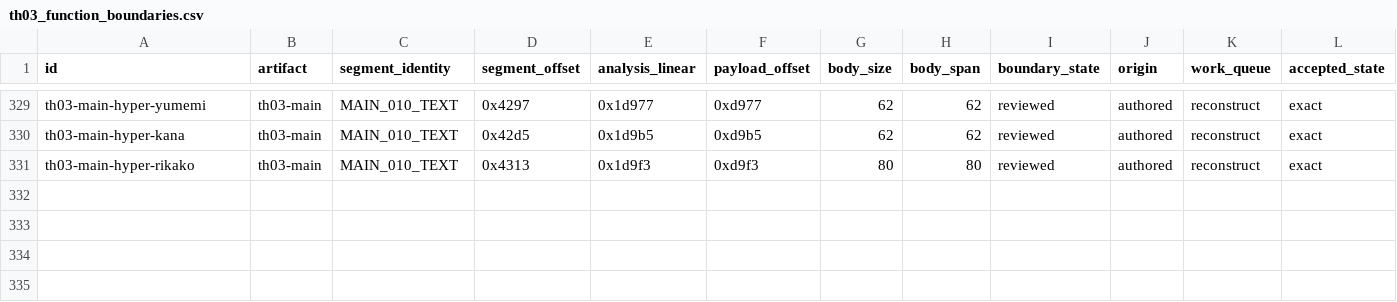
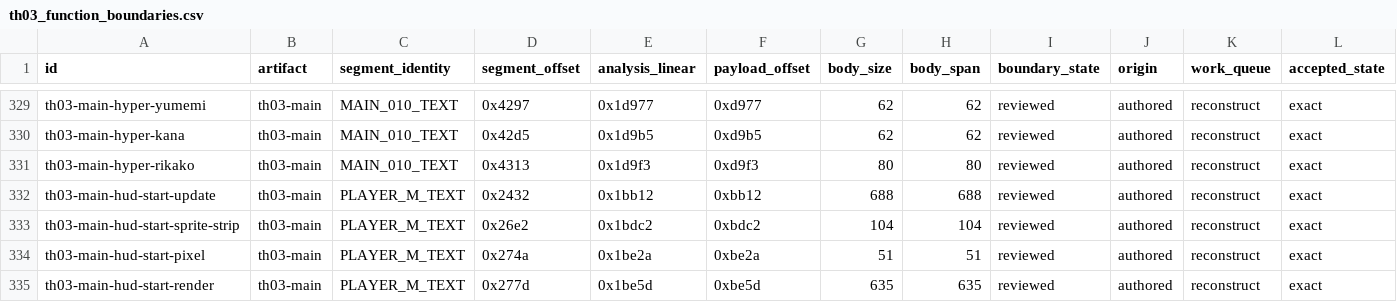
Before and after one commit to N0zoM1z0/th03, a CSV file: config/th03_function_boundaries.csv, drawn as a sheet; only a part is shown, gaps mark what is left out; rows hold the shown columns only; the diff names each change by its address in the sheet, - before the commit and + after, or states it on an @@ line.

Commit message:
gpt-web: Promote complete HUD round-intro owner with exact ordered FIXUPP

```diff
--- a/config/th03_function_boundaries.csv
+++ b/config/th03_function_boundaries.csv
+row 332: th03-main-hud-start-update | th03-main | PLAYER_M_TEXT | 0x2432 | 0x1bb12 | 0xbb12 | 688 | 688 | reviewed | authored | reconstruct | exact
+row 333: th03-main-hud-start-sprite-strip | th03-main | PLAYER_M_TEXT | 0x26e2 | 0x1bdc2 | 0xbdc2 | 104 | 104 | reviewed | authored | reconstruct | exact
+row 334: th03-main-hud-start-pixel | th03-main | PLAYER_M_TEXT | 0x274a | 0x1be2a | 0xbe2a | 51 | 51 | reviewed | authored | reconstruct | exact
+row 335: th03-main-hud-start-render | th03-main | PLAYER_M_TEXT | 0x277d | 0x1be5d | 0xbe5d | 635 | 635 | reviewed | authored | reconstruct | exact
```
Also changed, not shown: config/knowledge.csv, config/th03_main_authored_functions.csv, 23 other files.
